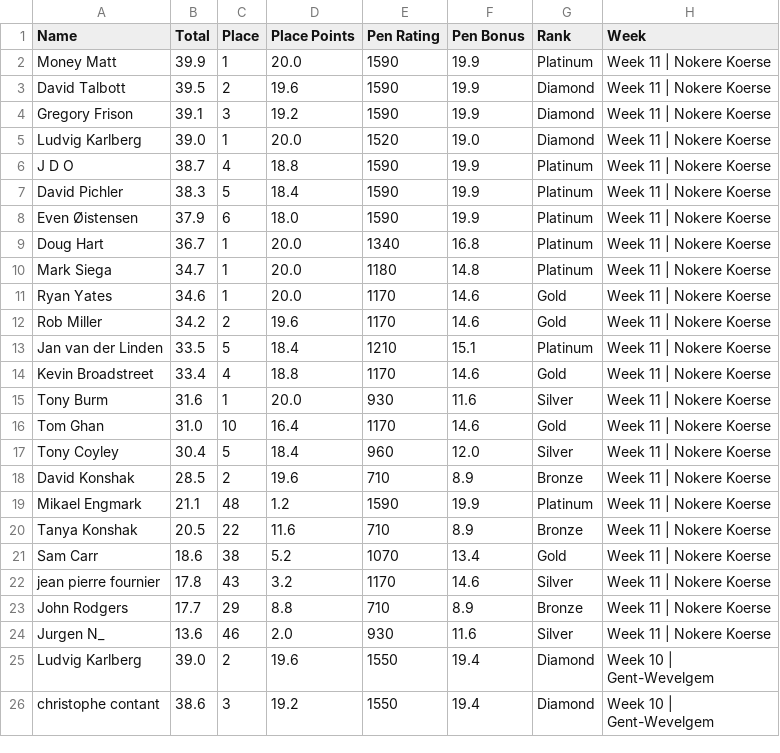
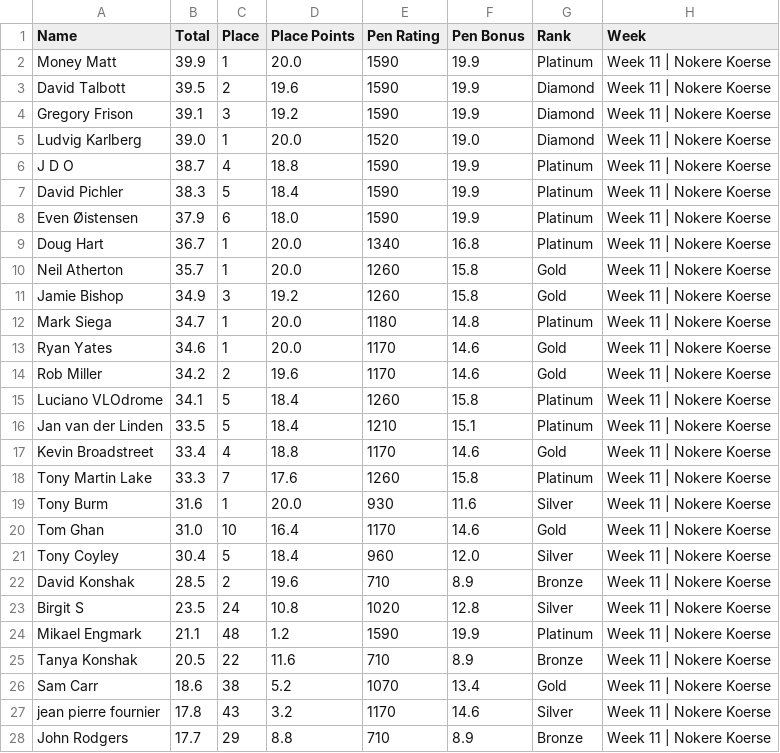
Before and after one commit to somaek/somaek.github.io, a CSV file: classicsW.csv, drawn as a sheet; only a part is shown; the shorter side is filled out with more unchanged rows; the diff names each change by its address in the sheet, - before the commit and + after, or states it on an @@ line.

Commit message:
Flat: latest data (2025-12-07T15:17:36.411Z) {   "date": "2025-12-07T15:17:36.411Z",   "files": [     {       "name": "arwr.csv",       "deltaBytes": 138,       "source": "https://docs.google.com/spreadsheets/d/e/2PACX-1vTFFpRBp56INVL1XqmHbGBrISvVdzqQ1C3N-sf9xox4oJugyPqYw7OwbxpkyolEjx8BPIkd7mb2ICza/pub?gid=745704294&single=true&output=csv"     },     {       "name": "classicsW.csv",       "deltaBytes": 341,       "source": "https://docs.google.com/spreadsheets/d/e/2PACX-1vRvhxu0K_Xo9xfMRuphtXMsu4NDZejmGdOMvQW-H1NackeL8_LvkIonBTkc2nAxAAJUbobOnL4E_dJh/pub?gid=1269985083&single=true&output=csv"     },     {       "name": "classicsL.csv",       "deltaBytes": 189,       "source": "https://docs.google.com/spreadsheets/d/e/2PACX-1vRvhxu0K_Xo9xfMRuphtXMsu4NDZejmGdOMvQW-H1NackeL8_LvkIonBTkc2nAxAAJUbobOnL4E_dJh/pub?gid=1430084053&single=true&output=csv"     }   ] }

```diff
--- a/classicsW.csv
+++ b/classicsW.csv
+row 10: Neil Atherton | 35.7 | 1 | 20.0 | 1260 | 15.8 | Gold | Week 11 | Nokere Koerse
+row 11: Jamie Bishop | 34.9 | 3 | 19.2 | 1260 | 15.8 | Gold | Week 11 | Nokere Koerse
+row 15: Luciano VLOdrome | 34.1 | 5 | 18.4 | 1260 | 15.8 | Platinum | Week 11 | Nokere Koerse
+row 18: Tony Martin Lake | 33.3 | 7 | 17.6 | 1260 | 15.8 | Platinum | Week 11 | Nokere Koerse
+row 23: Birgit S | 23.5 | 24 | 10.8 | 1020 | 12.8 | Silver | Week 11 | Nokere Koerse
```
Also changed, not shown: arwr.csv, classicsL.csv.
